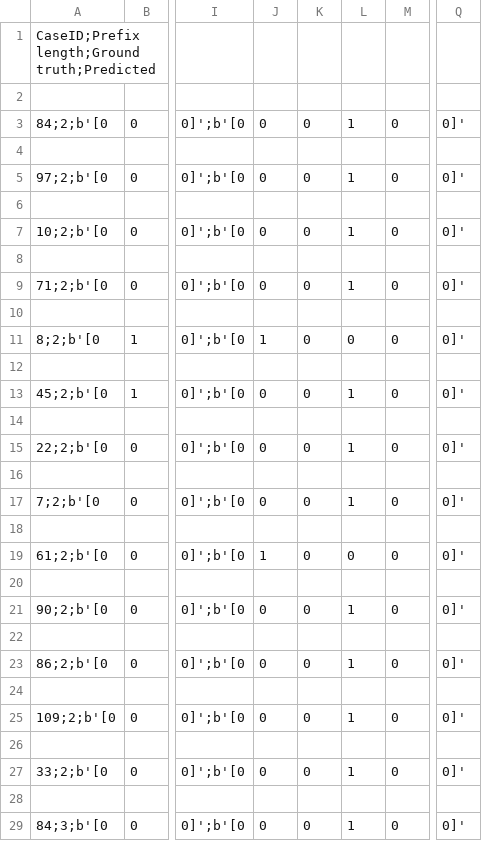
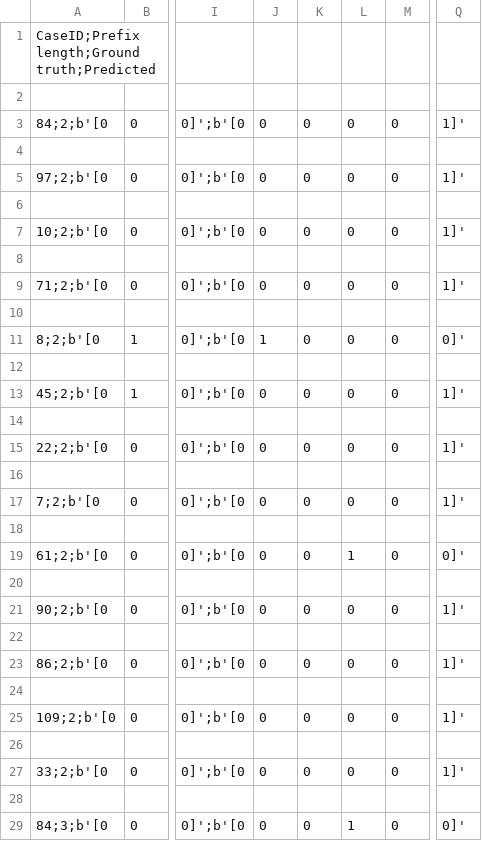
Before and after one commit to fau-is/xnap-sa, a CSV file: xnap/nap/results/helpdesk_sample_0.csv, drawn as a sheet; only a part is shown, gaps mark what is left out; the diff covers the shown part only; the diff names each change by its address in the sheet, - before the commit and + after, or states it on an @@ line.

```diff
--- a/xnap/nap/results/helpdesk_sample_0.csv
+++ b/xnap/nap/results/helpdesk_sample_0.csv
-L3: 1
+L3: 0
-Q3: 0]'
+Q3: 1]'
-L5: 1
+L5: 0
-Q5: 0]'
+Q5: 1]'
-L7: 1
+L7: 0
-Q7: 0]'
+Q7: 1]'
-L9: 1
+L9: 0
-Q9: 0]'
+Q9: 1]'
-L13: 1
+L13: 0
-Q13: 0]'
+Q13: 1]'
-L15: 1
+L15: 0
-Q15: 0]'
+Q15: 1]'
-L17: 1
+L17: 0
-Q17: 0]'
+Q17: 1]'
-J19: 1
+J19: 0
-L19: 0
+L19: 1
-L21: 1
+L21: 0
-Q21: 0]'
+Q21: 1]'
-L23: 1
+L23: 0
-Q23: 0]'
+Q23: 1]'
-L25: 1
+L25: 0
-Q25: 0]'
+Q25: 1]'
-L27: 1
+L27: 0
-Q27: 0]'
+Q27: 1]'
```
Also changed, not shown: 4 edited cells elsewhere in this file, 6 other files.
